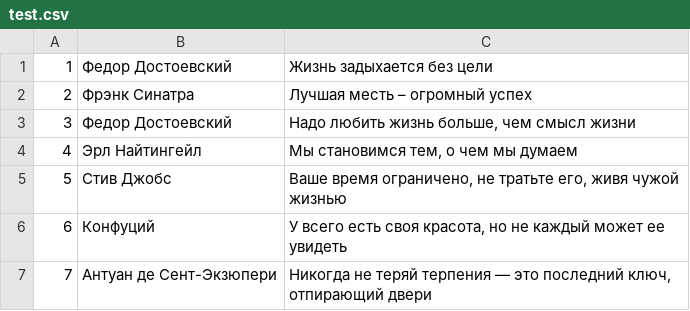
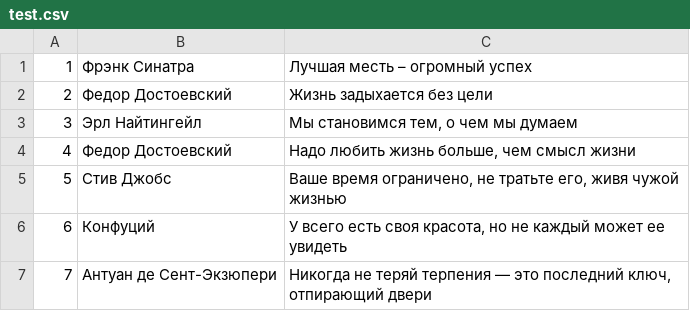
Before and after one commit to vadhub/Cryptogram, a CSV file: app/src/main/assets/test.csv, drawn as a sheet; only a part is shown.

```diff
--- a/app/src/main/assets/test.csv
+++ b/app/src/main/assets/test.csv
@@ -1,5 +1,5 @@
-1,Федор Достоевский,Жизнь задыхается без цели
-2,Фрэнк Синатра,Лучшая месть – огромный успех
-3,Федор Достоевский,"Надо любить жизнь больше, чем смысл жизни"
-4,Эрл Найтингейл,"Мы становимся тем, о чем мы думаем"
+1,Фрэнк Синатра,Лучшая месть – огромный успех
+2,Федор Достоевский,Жизнь задыхается без цели
+3,Эрл Найтингейл,"Мы становимся тем, о чем мы думаем"
+4,Федор Достоевский,"Надо любить жизнь больше, чем смысл жизни"
 5,Стив Джобс,"Ваше время ограничено, не тратьте его, живя чужой жизнью"
```
Also changed, not shown: 21 other files.
